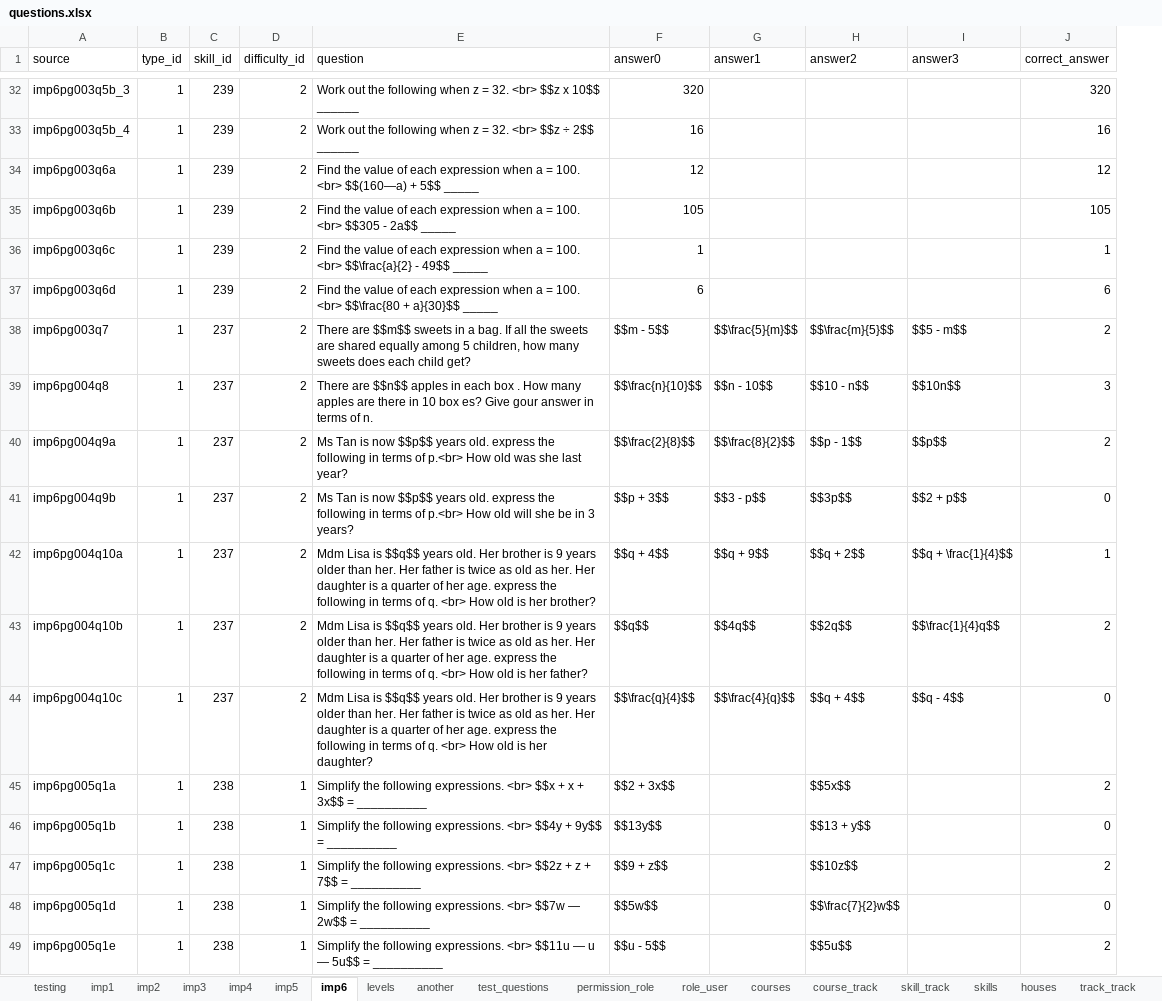
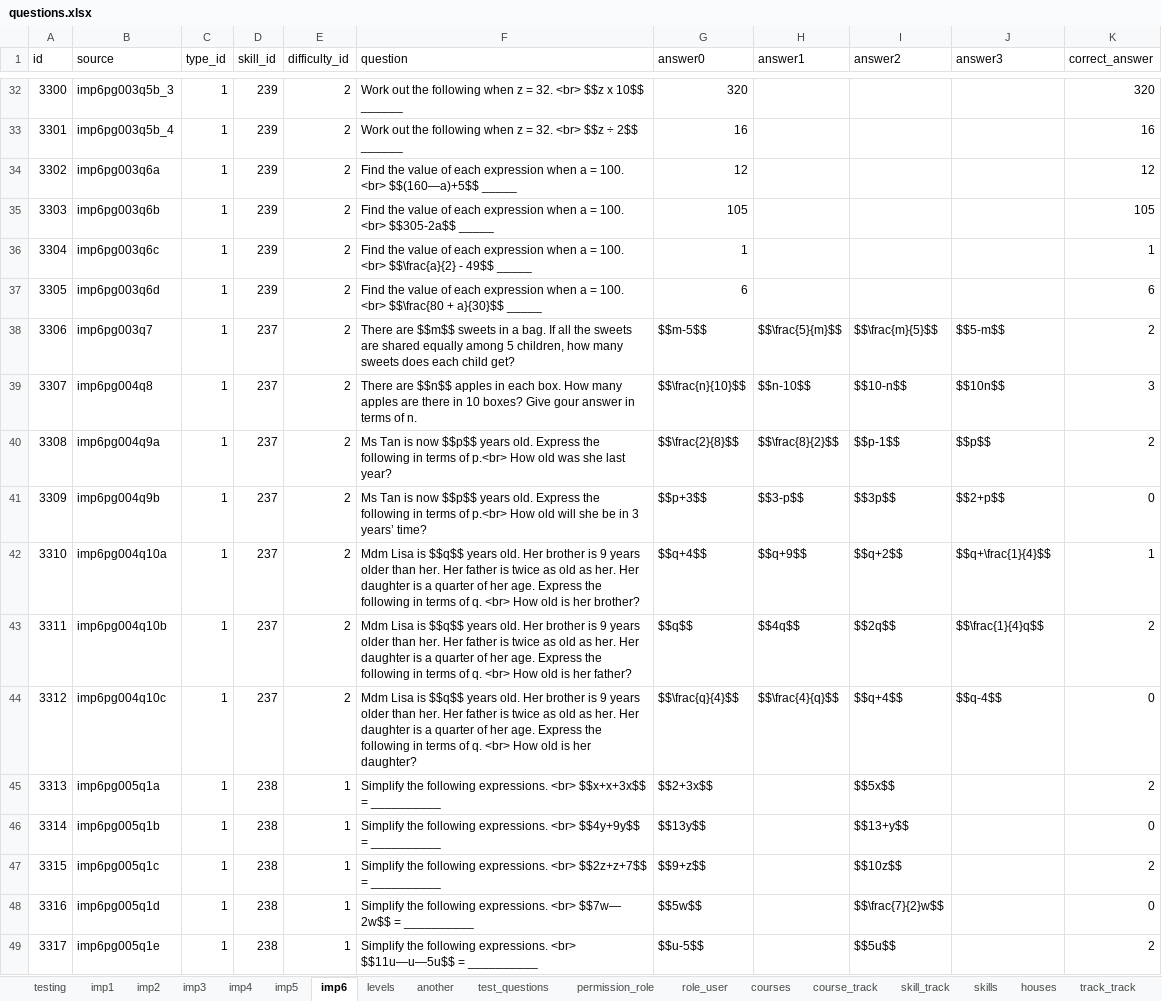
Before and after one commit to 2ppaamm/apiprod, an Excel workbook: public/questions.xlsx, sheet imp6, drawn as a sheet; only a part is shown, gaps mark what is left out; values as stored, in another font and other column widths than the file's, no borders; addresses are those after the commit; the diff covers the shown part only; the diff names each change by its address in the sheet, - before the commit and + after, or states it on an @@ line.

```diff
--- a/public/questions.xlsx (sheet imp6)
+++ b/public/questions.xlsx (sheet imp6)
+column A (id), rows 32-49: 3300 | 3301 | 3302 | 3303 | 3304 | 3305 | 3306 | 3307 | 3308 | 3309 | 3310 | 3311 | 3312 | 3313 | 3314 | 3315 | 3316 | 3317
-F34 (question): …100. <br> $$(160—a) + 5$$ _____
+F34 (question): …100. <br> $$(160—a)+5$$ _____
-F35 (question): …100. <br> $$305 - 2a$$ _____
+F35 (question): …100. <br> $$305-2a$$ _____
-G38 (answer0): $$m - 5$$
+G38 (answer0): $$m-5$$
-J38 (answer3): $$5 - m$$
+J38 (answer3): $$5-m$$
-F39 (question): …in each box . How many apples are there in 10 box es? Give gour…
+F39 (question): …in each box. How many apples are there in 10 boxes? Give gour…
-H39 (answer1): $$n - 10$$
+H39 (answer1): $$n-10$$
-I39 (answer2): $$10 - n$$
+I39 (answer2): $$10-n$$
-F40 (question): …years old. express the following…
+F40 (question): …years old. Express the following…
-I40 (answer2): $$p - 1$$
+I40 (answer2): $$p-1$$
-F41 (question): …years old. express the following in terms of p.<br> How old will she be in 3 years?
+F41 (question): …years old. Express the following in terms of p.<br> How old will she be in 3 years’ time?
-G41 (answer0): $$p + 3$$
+G41 (answer0): $$p+3$$
-H41 (answer1): $$3 - p$$
+H41 (answer1): $$3-p$$
-J41 (answer3): $$2 + p$$
+J41 (answer3): $$2+p$$
-F42 (question): …her age. express the following…
+F42 (question): …her age. Express the following…
-G42 (answer0): $$q + 4$$
+G42 (answer0): $$q+4$$
-H42 (answer1): $$q + 9$$
+H42 (answer1): $$q+9$$
-I42 (answer2): $$q + 2$$
+I42 (answer2): $$q+2$$
-J42 (answer3): $$q + \frac{1}{4}$$
+J42 (answer3): $$q+\frac{1}{4}$$
-F43 (question): …her age. express the following…
+F43 (question): …her age. Express the following…
-F44 (question): …her age. express the following…
+F44 (question): …her age. Express the following…
-I44 (answer2): $$q + 4$$
+I44 (answer2): $$q+4$$
-J44 (answer3): $$q - 4$$
+J44 (answer3): $$q-4$$
-F45 (question): …expressions. <br> $$x + x + 3x$$ = __________
+F45 (question): …expressions. <br> $$x+x+3x$$ = __________
-G45 (answer0): $$2 + 3x$$
+G45 (answer0): $$2+3x$$
-F46 (question): …expressions. <br> $$4y + 9y$$ = __________
+F46 (question): …expressions. <br> $$4y+9y$$ = __________
-I46 (answer2): $$13 + y$$
+I46 (answer2): $$13+y$$
-F47 (question): …expressions. <br> $$2z + z + 7$$ = __________
+F47 (question): …expressions. <br> $$2z+z+7$$ = __________
-G47 (answer0): $$9 + z$$
+G47 (answer0): $$9+z$$
-F48 (question): …expressions. <br> $$7w — 2w$$ =…
+F48 (question): …expressions. <br> $$7w— 2w$$ =…
-F49 (question): …expressions. <br> $$11u — u — 5u$$ = __________
+F49 (question): …expressions. <br> $$11u—u—5u$$ = __________
-G49 (answer0): $$u - 5$$
+G49 (answer0): $$u-5$$
```
Also changed, not shown: 328 edited cells elsewhere in this sheet, sheet imp3, sheet imp4, sheet imp1, sheet imp5, sheet imp2, sheet field_user, 1 more sheet, formulas that keep their value.
